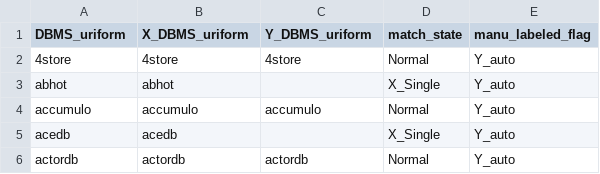
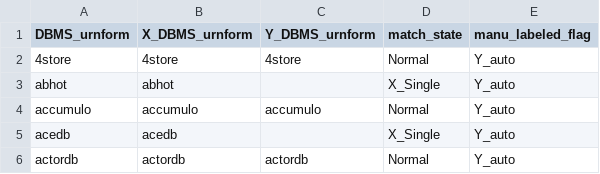
Before and after one commit to birdflyi/db_feature_data_fusion, a CSV file: data/db_feature_fusion/dbfeatfusion_dbname_mapping_202302_autogen.csv, drawn as a sheet; only a part is shown.

```diff
--- a/data/db_feature_fusion/dbfeatfusion_dbname_mapping_202302_autogen.csv
+++ b/data/db_feature_fusion/dbfeatfusion_dbname_mapping_202302_autogen.csv
@@ -1,2 +1,2 @@
-DBMS_uriform,X_DBMS_uriform,Y_DBMS_uriform,match_state,manu_labeled_flag
+DBMS_urnform,X_DBMS_urnform,Y_DBMS_urnform,match_state,manu_labeled_flag
 4store,4store,4store,Normal,Y_auto
```
Also changed, not shown: data/db_feature_fusion/dbfeatfusion_dbname_mapping_202303_autogen.csv, data/db_feature_fusion/dbfeatfusion_dbname_mapping_202304_autogen.csv, 19 other files.
